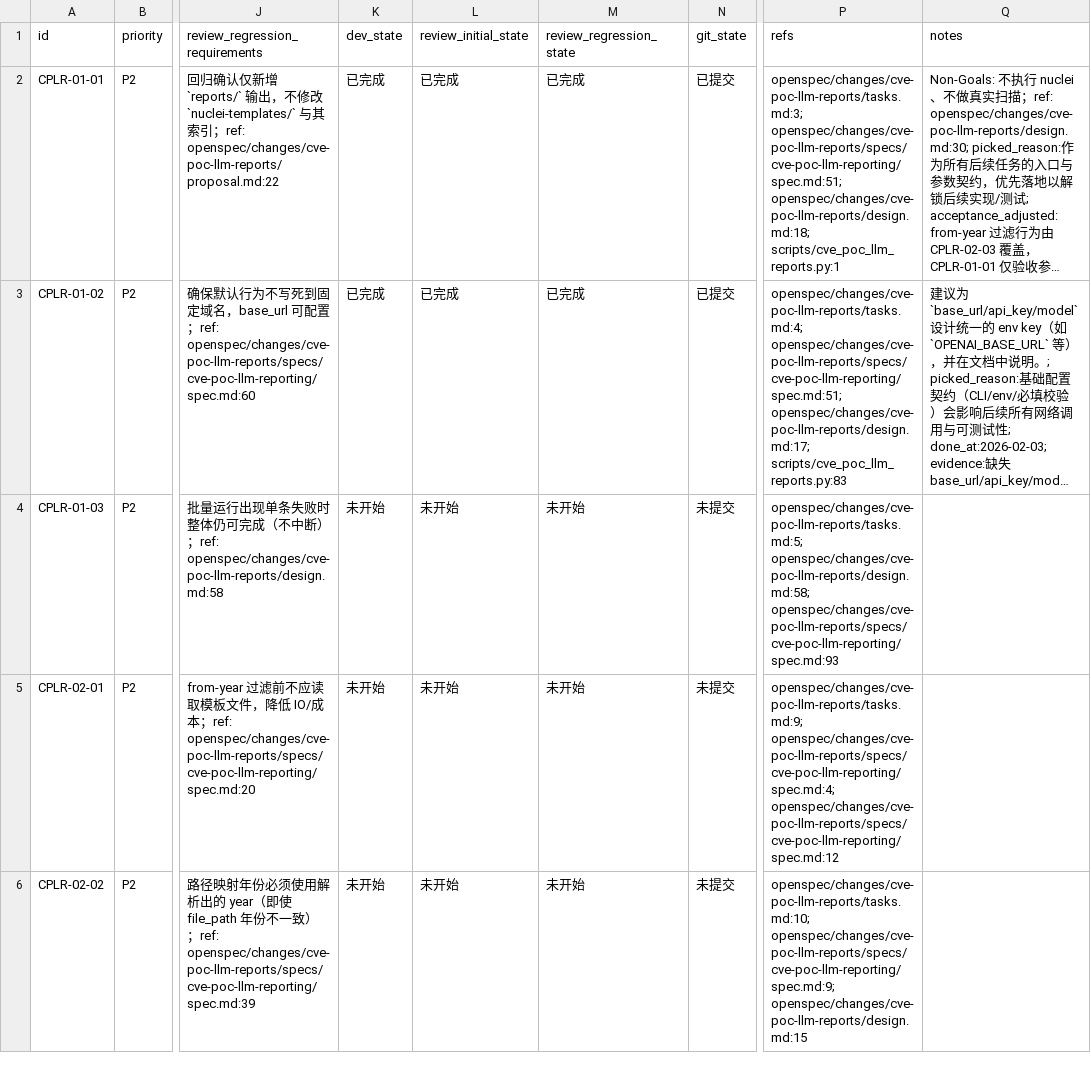
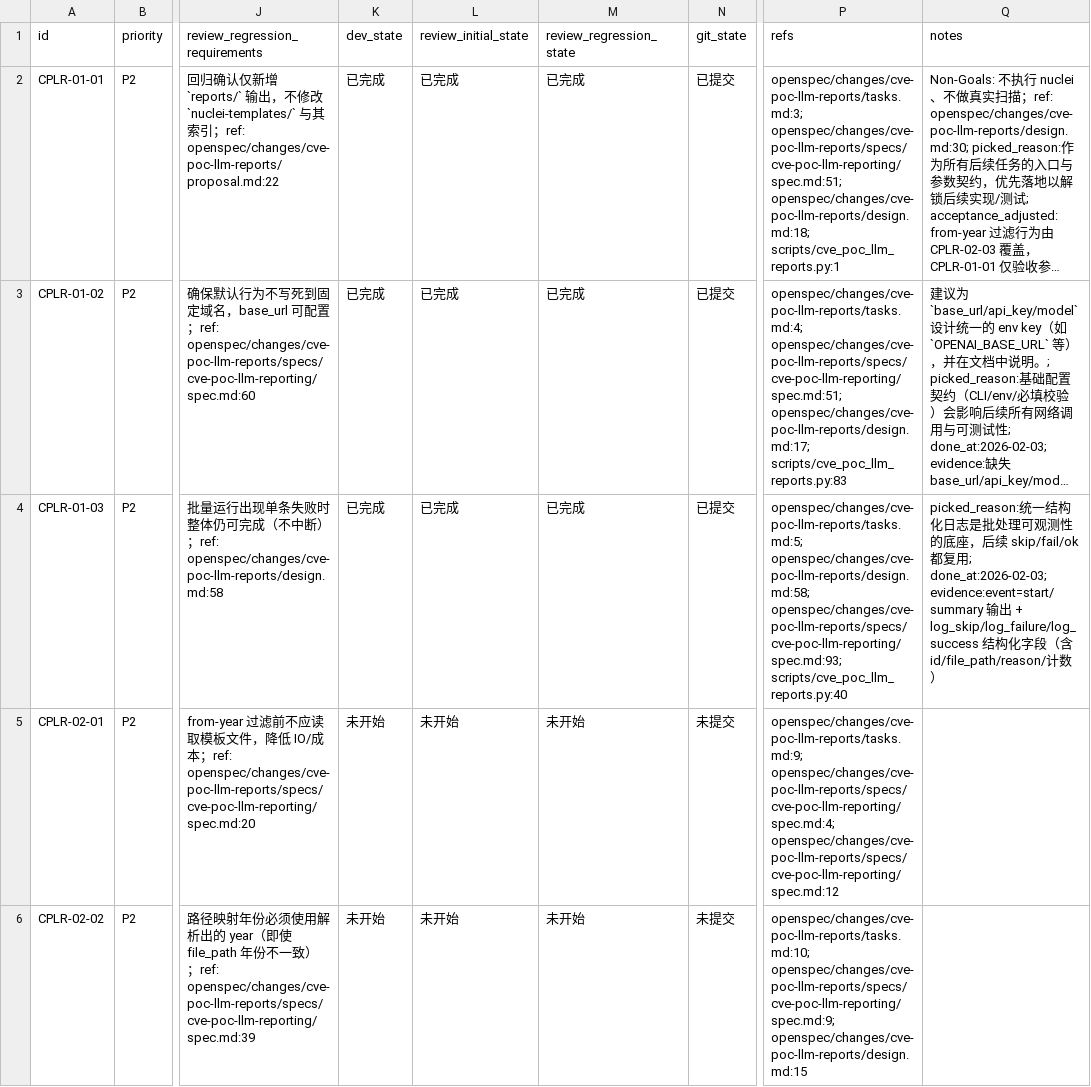
Before and after one commit to b1ank1108/VulSentinel, a CSV file: issues/2026-02-03_09-10-21-cve-poc-llm-reports.csv, drawn as a sheet; only a part is shown, gaps mark what is left out; long unchanged cells end in …; the diff names each change by its address in the sheet, - before the commit and + after, or states it on an @@ line.

```diff
--- a/issues/2026-02-03_09-10-21-cve-poc-llm-reports.csv
+++ b/issues/2026-02-03_09-10-21-cve-poc-llm-reports.csv
-K4 (dev_state): 未开始
+K4 (dev_state): 已完成
-L4 (review_initial_state): 未开始
+L4 (review_initial_state): 已完成
-M4 (review_regression_state): 未开始
+M4 (review_regression_state): 已完成
-N4 (git_state): 未提交
+N4 (git_state): 已提交
-P4 (refs): openspec/changes/cve-poc-llm-reports/tasks.md:5; openspec/changes/cve-poc-llm-reports/design.md:58; openspec/changes/cve-poc-llm-reports/specs/cve-poc-llm-reporting/spec.md:93
+P4 (refs): openspec/changes/cve-poc-llm-reports/tasks.md:5; openspec/changes/cve-poc-llm-reports/design.md:58; openspec/changes/cve-poc-llm-reports/specs/cve-poc-llm-reporting/spec.md:93; scripts/cve_poc_llm_reports.py:40
-Q4 (notes): (empty)
+Q4 (notes): picked_reason:统一结构化日志是批处理可观测性的底座，后续 skip/fail/ok 都复用; done_at:2026-02-03; evidence:event=start/summary 输出 + log_skip/log_failure/log_success 结构化字段（含 id/file_path/reason/计数）
```
Also changed, not shown: 1 other file.
